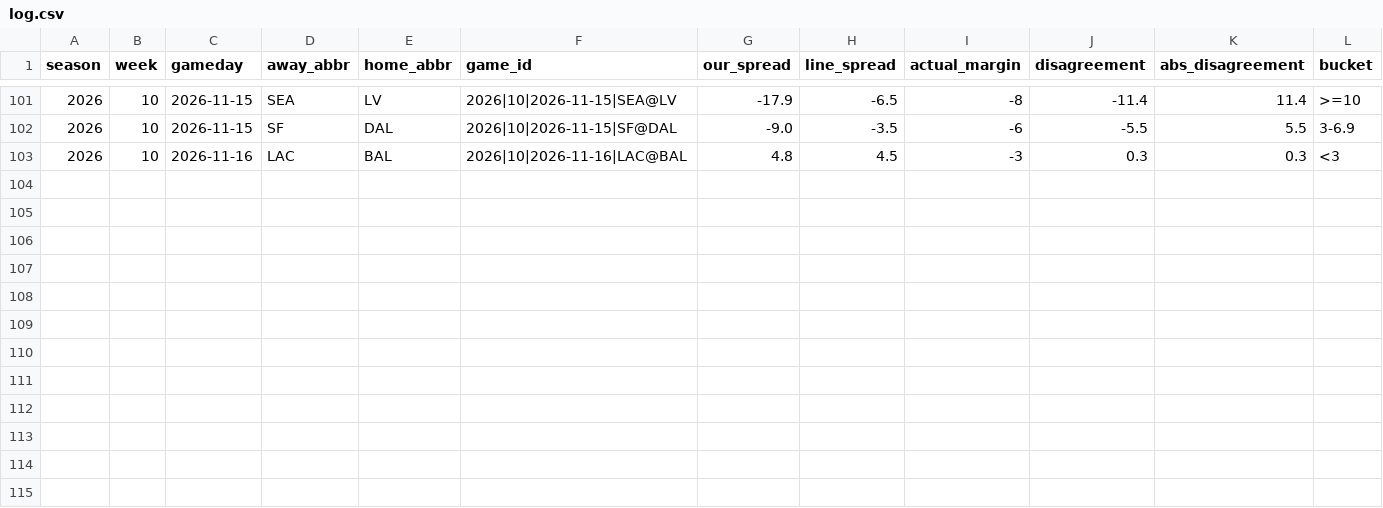
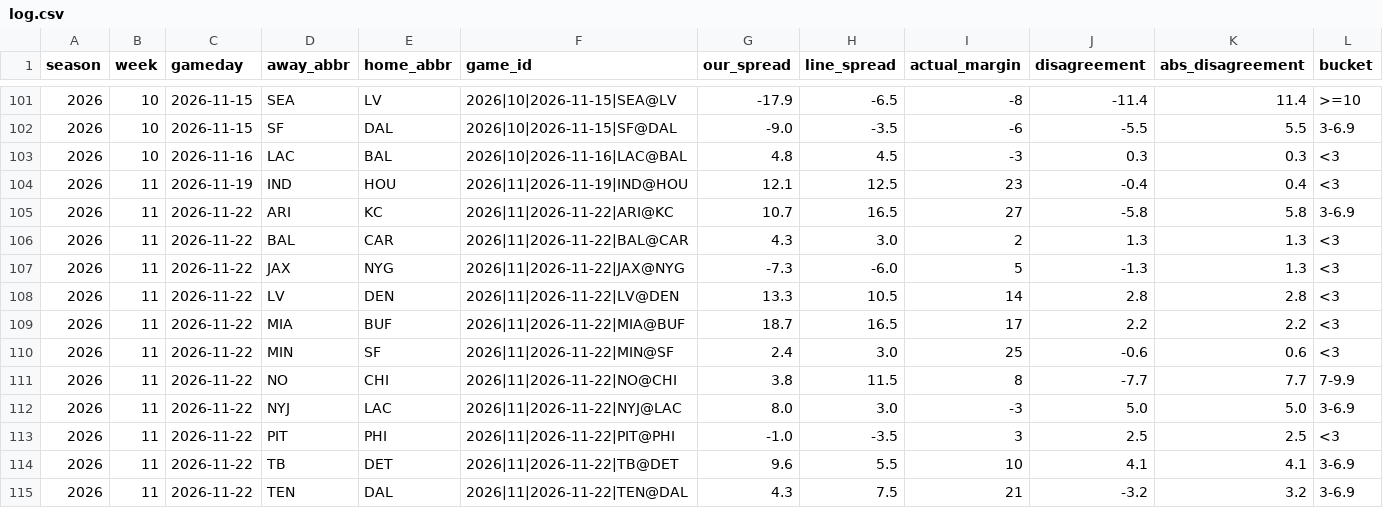
Before and after one commit to clearstackstudio/nfl-score-predictor, a CSV file: research/model_market_disagreement/log.csv, drawn as a sheet; only a part is shown, gaps mark what is left out; rows hold the shown columns only; the diff names each change by its address in the sheet, - before the commit and + after, or states it on an @@ line.

Commit message:
Model-market disagreement watch: append 12 Week 11 graded games
114 graded games logged (Weeks 4-11). Decision bucket >=7: n=23, mean excess +3.25.

```diff
--- a/research/model_market_disagreement/log.csv
+++ b/research/model_market_disagreement/log.csv
+row 104: 2026 | 11 | 2026-11-19 | IND | HOU | 2026|11|2026-11-19|IND@HOU | 12.1 | 12.5 | 23 | -0.4 | 0.4 | <3
+row 105: 2026 | 11 | 2026-11-22 | ARI | KC | 2026|11|2026-11-22|ARI@KC | 10.7 | 16.5 | 27 | -5.8 | 5.8 | 3-6.9
+row 106: 2026 | 11 | 2026-11-22 | BAL | CAR | 2026|11|2026-11-22|BAL@CAR | 4.3 | 3.0 | 2 | 1.3 | 1.3 | <3
+row 107: 2026 | 11 | 2026-11-22 | JAX | NYG | 2026|11|2026-11-22|JAX@NYG | -7.3 | -6.0 | 5 | -1.3 | 1.3 | <3
+row 108: 2026 | 11 | 2026-11-22 | LV | DEN | 2026|11|2026-11-22|LV@DEN | 13.3 | 10.5 | 14 | 2.8 | 2.8 | <3
+row 109: 2026 | 11 | 2026-11-22 | MIA | BUF | 2026|11|2026-11-22|MIA@BUF | 18.7 | 16.5 | 17 | 2.2 | 2.2 | <3
+row 110: 2026 | 11 | 2026-11-22 | MIN | SF | 2026|11|2026-11-22|MIN@SF | 2.4 | 3.0 | 25 | -0.6 | 0.6 | <3
+row 111: 2026 | 11 | 2026-11-22 | NO | CHI | 2026|11|2026-11-22|NO@CHI | 3.8 | 11.5 | 8 | -7.7 | 7.7 | 7-9.9
+row 112: 2026 | 11 | 2026-11-22 | NYJ | LAC | 2026|11|2026-11-22|NYJ@LAC | 8.0 | 3.0 | -3 | 5.0 | 5.0 | 3-6.9
+row 113: 2026 | 11 | 2026-11-22 | PIT | PHI | 2026|11|2026-11-22|PIT@PHI | -1.0 | -3.5 | 3 | 2.5 | 2.5 | <3
+row 114: 2026 | 11 | 2026-11-22 | TB | DET | 2026|11|2026-11-22|TB@DET | 9.6 | 5.5 | 10 | 4.1 | 4.1 | 3-6.9
+row 115: 2026 | 11 | 2026-11-22 | TEN | DAL | 2026|11|2026-11-22|TEN@DAL | 4.3 | 7.5 | 21 | -3.2 | 3.2 | 3-6.9
```
